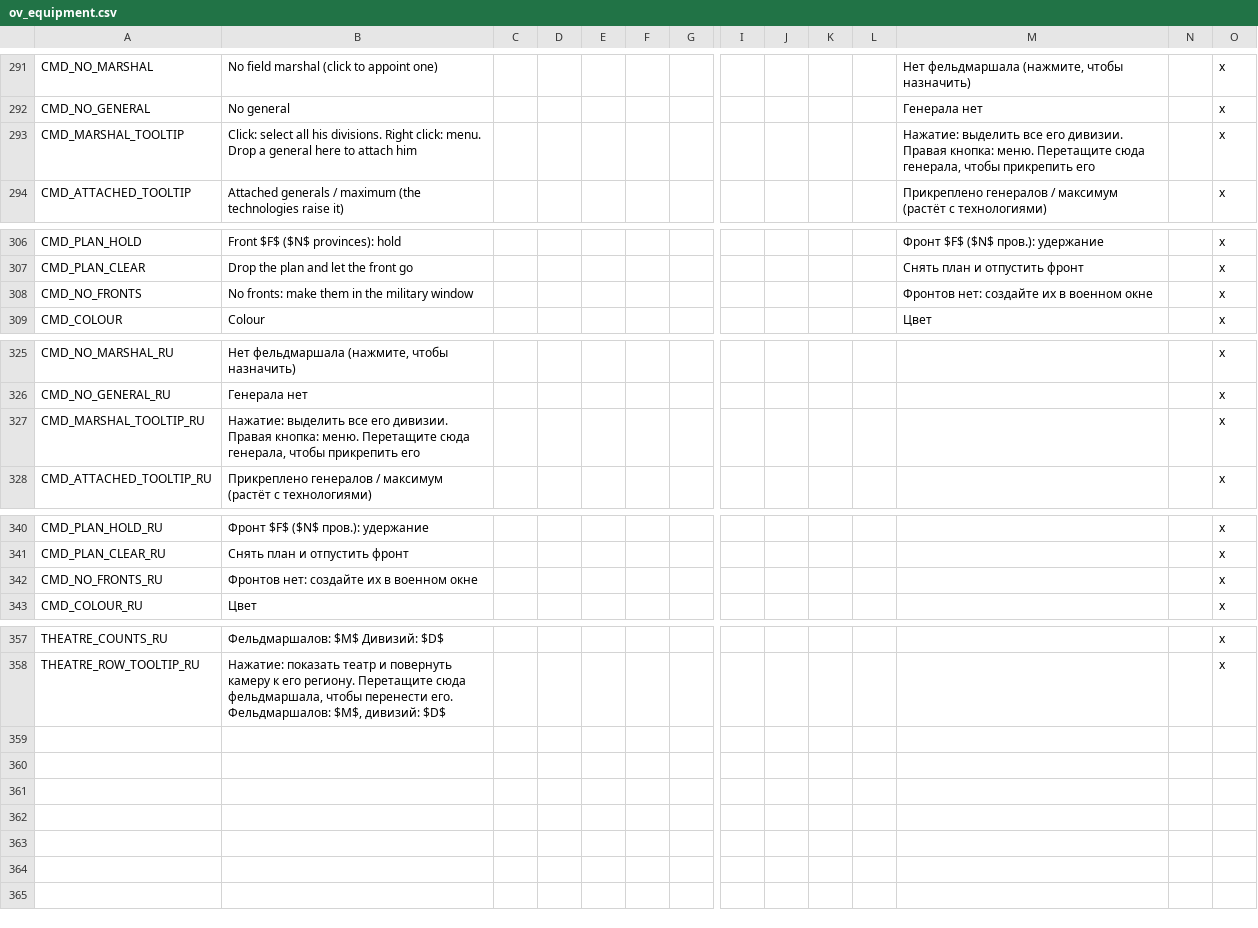
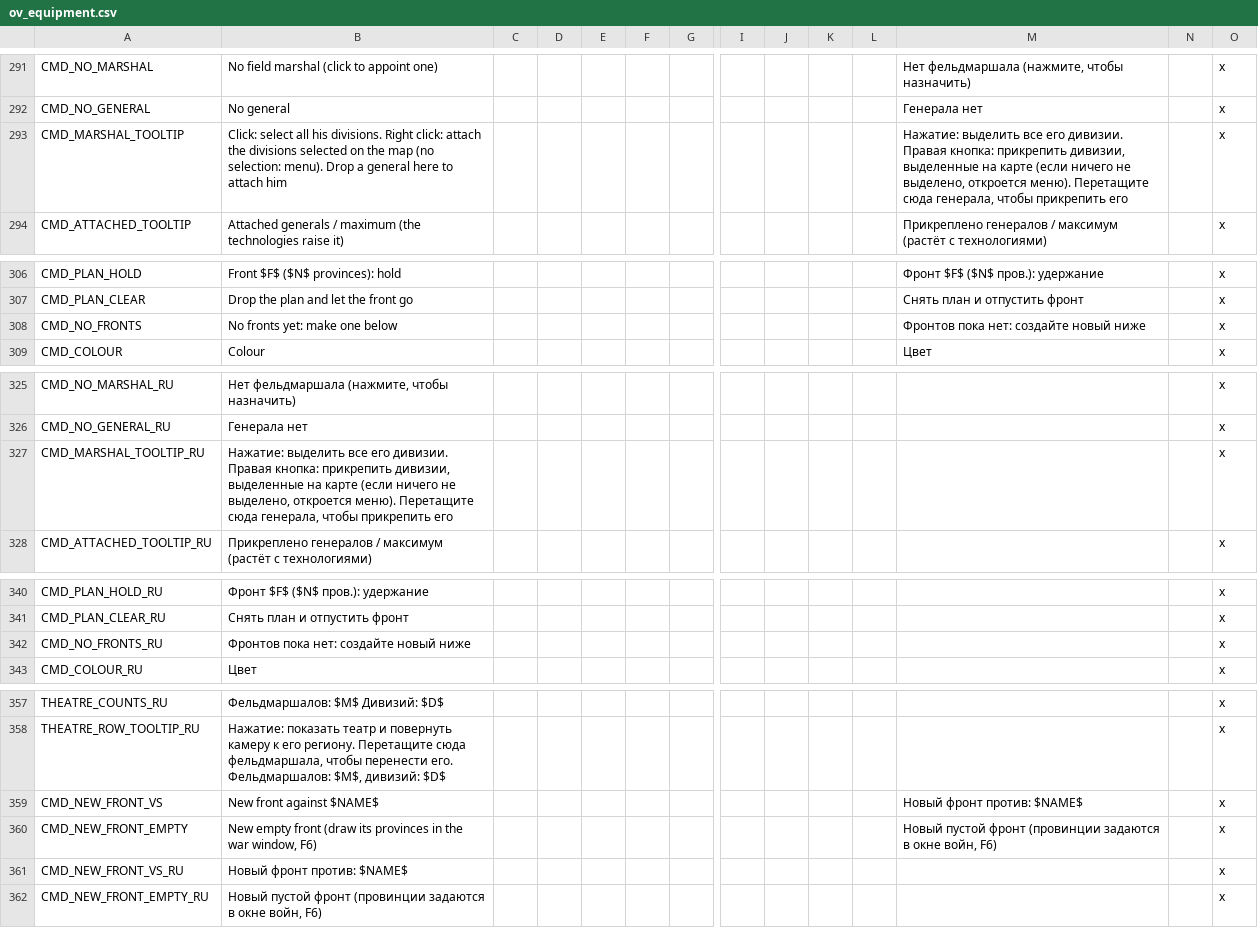
Before and after one commit to zetfkyrz/OpenVic-private, a CSV file: ov_data/localisation/ov_equipment.csv, drawn as a sheet; only a part is shown, gaps mark what is left out; rows hold the shown columns only; the diff names each change by its address in the sheet, - before the commit and + after, or states it on an @@ line.

```diff
--- a/ov_data/localisation/ov_equipment.csv
+++ b/ov_data/localisation/ov_equipment.csv
-B293: …Right click: menu. Drop a…
+B293: …Right click: attach the divisions selected on the map (no selection: menu). Drop a…
-M293: …Правая кнопка: меню. Перетащите сюда…
+M293: …Правая кнопка: прикрепить дивизии, выделенные на карте (если ничего не выделено, откроется меню). Перетащите сюда…
-B308: No fronts: make them in the military window
+B308: No fronts yet: make one below
-M308: Фронтов нет: создайте их в военном окне
+M308: Фронтов пока нет: создайте новый ниже
-B327: …Правая кнопка: меню. Перетащите сюда…
+B327: …Правая кнопка: прикрепить дивизии, выделенные на карте (если ничего не выделено, откроется меню). Перетащите сюда…
-B342: Фронтов нет: создайте их в военном окне
+B342: Фронтов пока нет: создайте новый ниже
+row 359: CMD_NEW_FRONT_VS | New front against $NAME$ |  |  |  |  |  |  |  |  |  | Новый фронт против: $NAME$ |  | x
+row 360: CMD_NEW_FRONT_EMPTY | New empty front (draw its provinces in the war window, F6) |  |  |  |  |  |  |  |  |  | Новый пустой фронт (провинции задаются в окне войн, F6) |  | x
+row 361: CMD_NEW_FRONT_VS_RU | Новый фронт против: $NAME$ |  |  |  |  |  |  |  |  |  |  |  | x
+row 362: CMD_NEW_FRONT_EMPTY_RU | Новый пустой фронт (провинции задаются в окне войн, F6) |  |  |  |  |  |  |  |  |  |  |  | x
```
Also changed, not shown: 8 other files.
